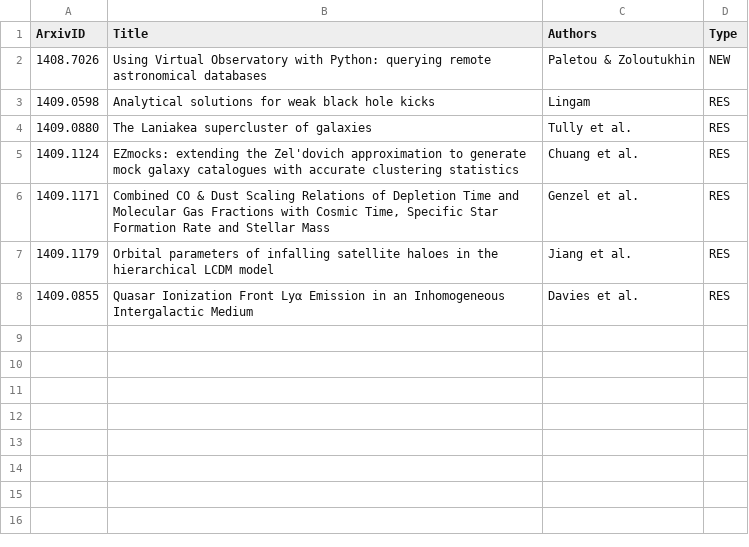
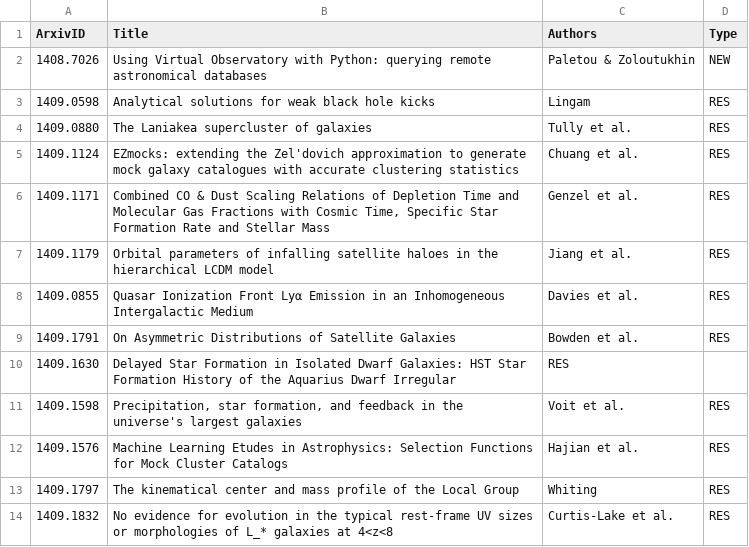
Before and after one commit to forero/arXiv, a CSV file: 2014/September.csv, drawn as a sheet.

```diff
--- a/2014/September.csv
+++ b/2014/September.csv
@@ -8 +8,7 @@ ArxivID, Title, Authors, Type
 1409.0855, "Quasar Ionization Front Lyα Emission in an Inhomogeneous Intergalactic Medium", Davies et al., RES
+1409.1791, "On Asymmetric Distributions of Satellite Galaxies", Bowden et al., RES
+1409.1630, "Delayed Star Formation in Isolated Dwarf Galaxies: HST Star Formation History of the Aquarius Dwarf Irregular", RES
+1409.1598, "Precipitation, star formation, and feedback in the universe's largest galaxies", Voit et al., RES
+1409.1576, "Machine Learning Etudes in Astrophysics: Selection Functions for Mock Cluster Catalogs", Hajian et al., RES
+1409.1797, "The kinematical center and mass profile of the Local Group", Whiting, RES
+1409.1832, "No evidence for evolution in the typical rest-frame UV sizes or morphologies of L_* galaxies at 4<z<8", Curtis-Lake et al., RES
```
